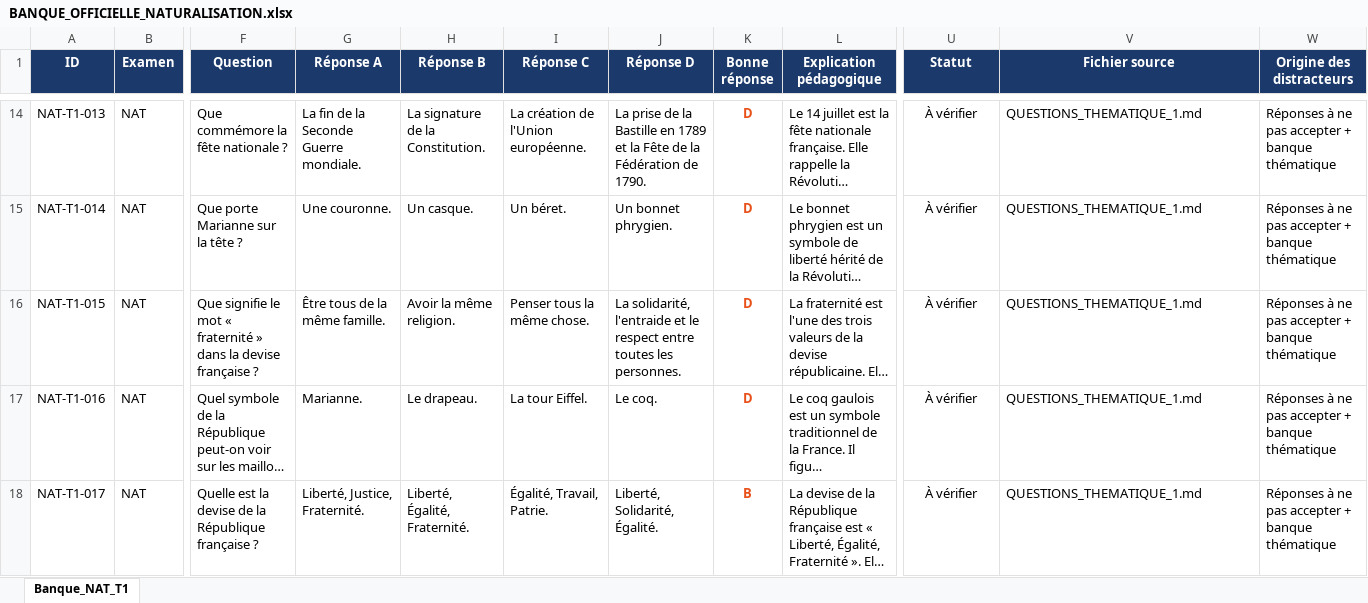
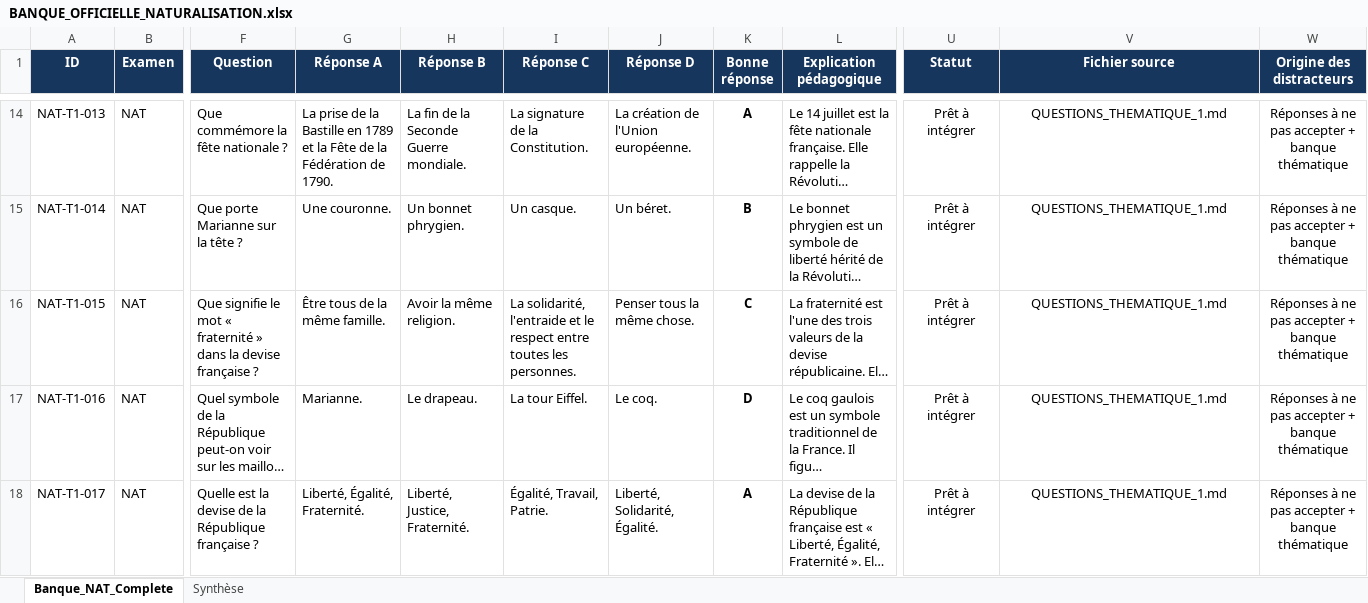
Before and after one commit to Codeurfou-sys/chatbot_civique2, an Excel workbook: BANQUE_OFFICIELLE_NATURALISATION.xlsx, sheet Banque_NAT_Complete, drawn as a sheet; only a part is shown, gaps mark what is left out; long unchanged cells end in …; values as stored, in another font and other column widths than the file's, no borders; table styles not drawn; the diff covers the shown part only; the diff names each change by its address in the sheet, - before the commit and + after, or states it on an @@ line.

```diff
--- a/BANQUE_OFFICIELLE_NATURALISATION.xlsx (sheet Banque_NAT_Complete)
+++ b/BANQUE_OFFICIELLE_NATURALISATION.xlsx (sheet Banque_NAT_Complete)
-sheet tab: Banque_NAT_T1
+sheet tab: Banque_NAT_Complete
+sheet tab: Synthèse
-G14 (Réponse A): La fin de la Seconde Guerre mondiale.
+G14 (Réponse A): La prise de la Bastille en 1789 et la Fête de la Fédération de 1790.
-H14 (Réponse B): La signature de la Constitution.
+H14 (Réponse B): La fin de la Seconde Guerre mondiale.
-I14 (Réponse C): La création de l'Union européenne.
+I14 (Réponse C): La signature de la Constitution.
-J14 (Réponse D): La prise de la Bastille en 1789 et la Fête de la Fédération de 1790.
+J14 (Réponse D): La création de l'Union européenne.
-K14:K18 text colour: #E8501A
+K14:K18 text colour: black
-K14 (Bonne réponse): D
+K14 (Bonne réponse): A
-U14:U18 (Statut): À vérifier
+U14:U18 (Statut): Prêt à intégrer
-V14:W18 alignment: left
+V14:W18 alignment: center
-H15 (Réponse B): Un casque.
+H15 (Réponse B): Un bonnet phrygien.
-I15 (Réponse C): Un béret.
+I15 (Réponse C): Un casque.
-J15 (Réponse D): Un bonnet phrygien.
+J15 (Réponse D): Un béret.
-K15 (Bonne réponse): D
+K15 (Bonne réponse): B
-I16 (Réponse C): Penser tous la même chose.
+I16 (Réponse C): La solidarité, l'entraide et le respect entre toutes les personnes.
-J16 (Réponse D): La solidarité, l'entraide et le respect entre toutes les personnes.
+J16 (Réponse D): Penser tous la même chose.
-K16 (Bonne réponse): D
+K16 (Bonne réponse): C
-G18 (Réponse A): Liberté, Justice, Fraternité.
+G18 (Réponse A): Liberté, Égalité, Fraternité.
-H18 (Réponse B): Liberté, Égalité, Fraternité.
+H18 (Réponse B): Liberté, Justice, Fraternité.
-K18 (Bonne réponse): B
+K18 (Bonne réponse): A
```
Also changed, not shown: 44 added rows, 795 edited cells and cell formats elsewhere in this sheet, 1 other file.
